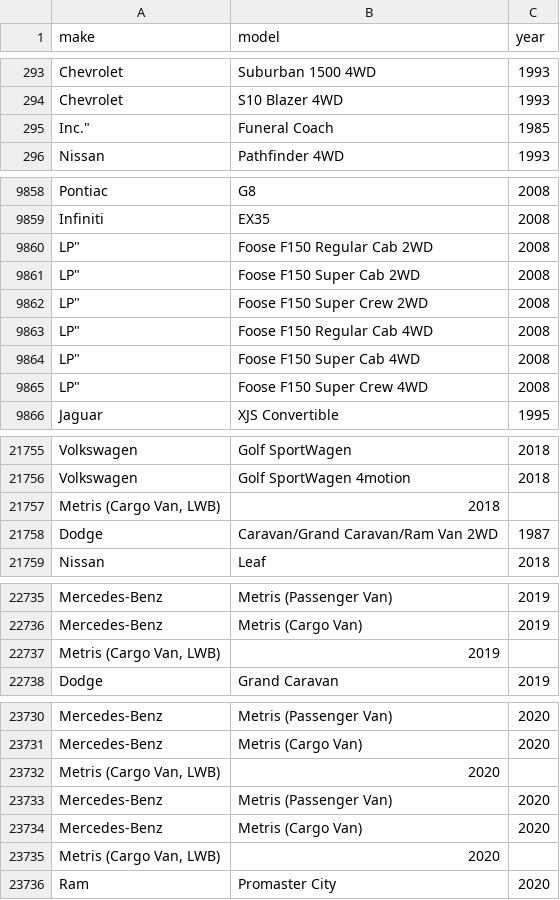
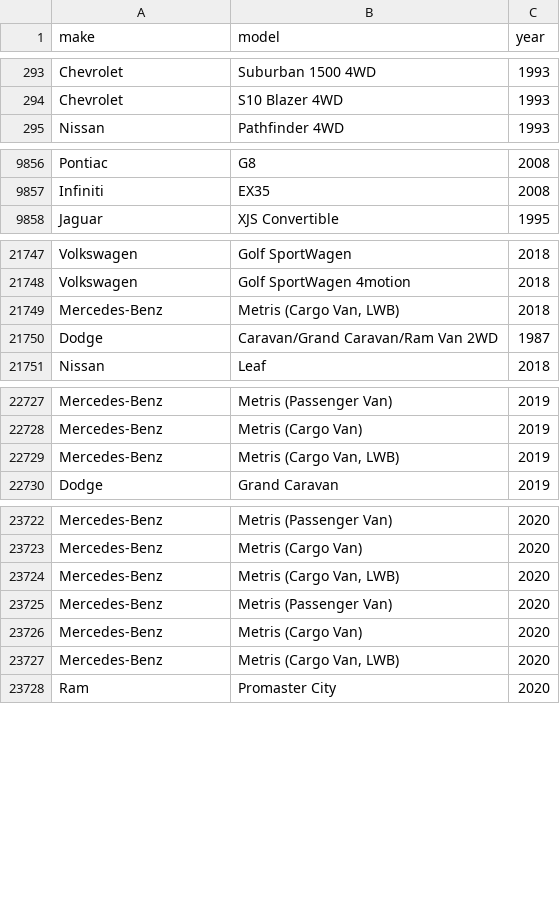
Before and after one commit to rbaafi/your-auto-service, a CSV file: app/src/main/res/raw/vehicles.csv, drawn as a sheet; only a part is shown, gaps mark what is left out; removed rows and columns are numbered as before the commit, all else as after; the diff covers the shown part only; the diff names each change by its address in the sheet, - before the commit and + after, or states it on an @@ line.

```diff
--- a/app/src/main/res/raw/vehicles.csv
+++ b/app/src/main/res/raw/vehicles.csv
-row 295: Inc." | Funeral Coach | 1985
-row 9860: LP" | Foose F150 Regular Cab 2WD | 2008
-row 9861: LP" | Foose F150 Super Cab 2WD | 2008
-row 9862: LP" | Foose F150 Super Crew 2WD | 2008
-row 9863: LP" | Foose F150 Regular Cab 4WD | 2008
-row 9864: LP" | Foose F150 Super Cab 4WD | 2008
-row 9865: LP" | Foose F150 Super Crew 4WD | 2008
-row 21757: Metris (Cargo Van, LWB) | 2018
+row 21749: Mercedes-Benz | Metris (Cargo Van, LWB) | 2018
-row 22737: Metris (Cargo Van, LWB) | 2019
+row 22729: Mercedes-Benz | Metris (Cargo Van, LWB) | 2019
-row 23732: Metris (Cargo Van, LWB) | 2020
+row 23724: Mercedes-Benz | Metris (Cargo Van, LWB) | 2020
-row 23735: Metris (Cargo Van, LWB) | 2020
+row 23727: Mercedes-Benz | Metris (Cargo Van, LWB) | 2020
```
Also changed, not shown: 3 removed rows elsewhere in this file, 4 other files.
